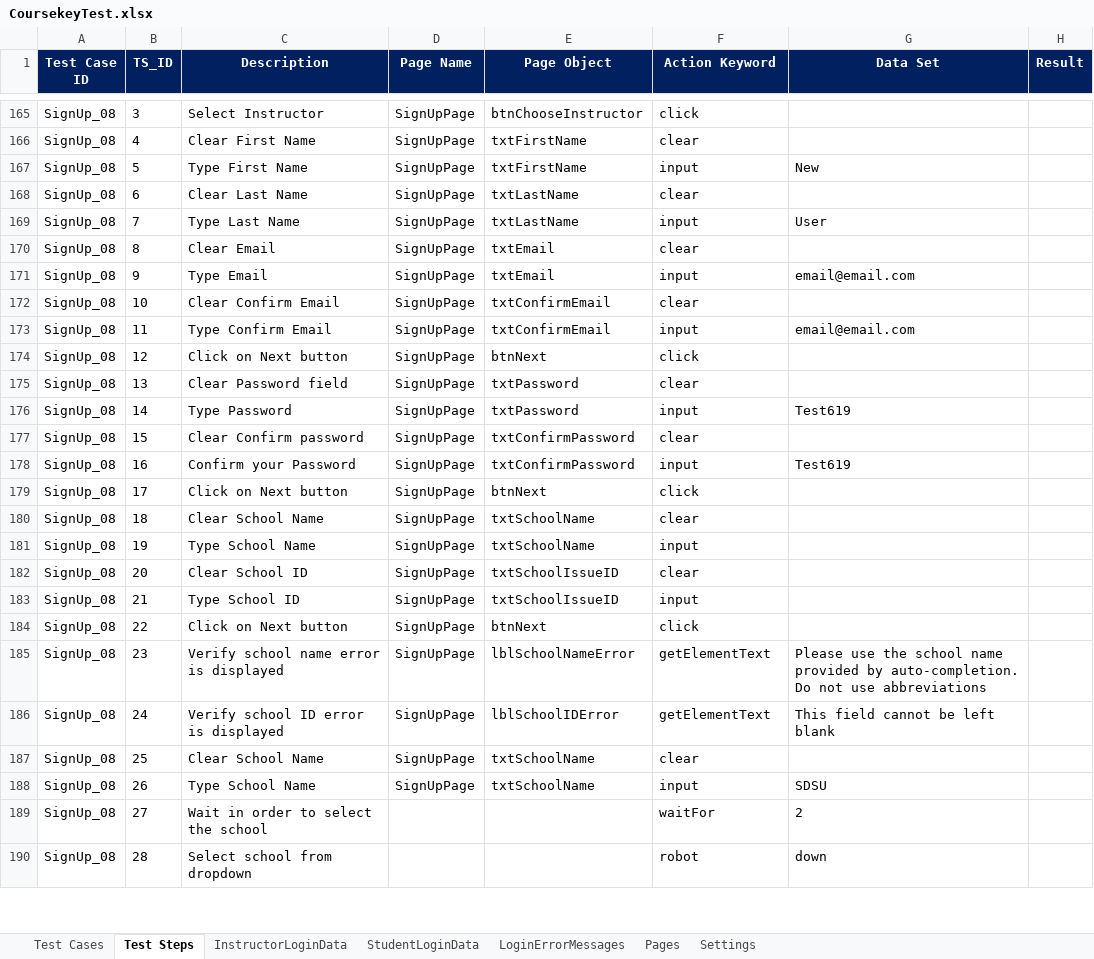
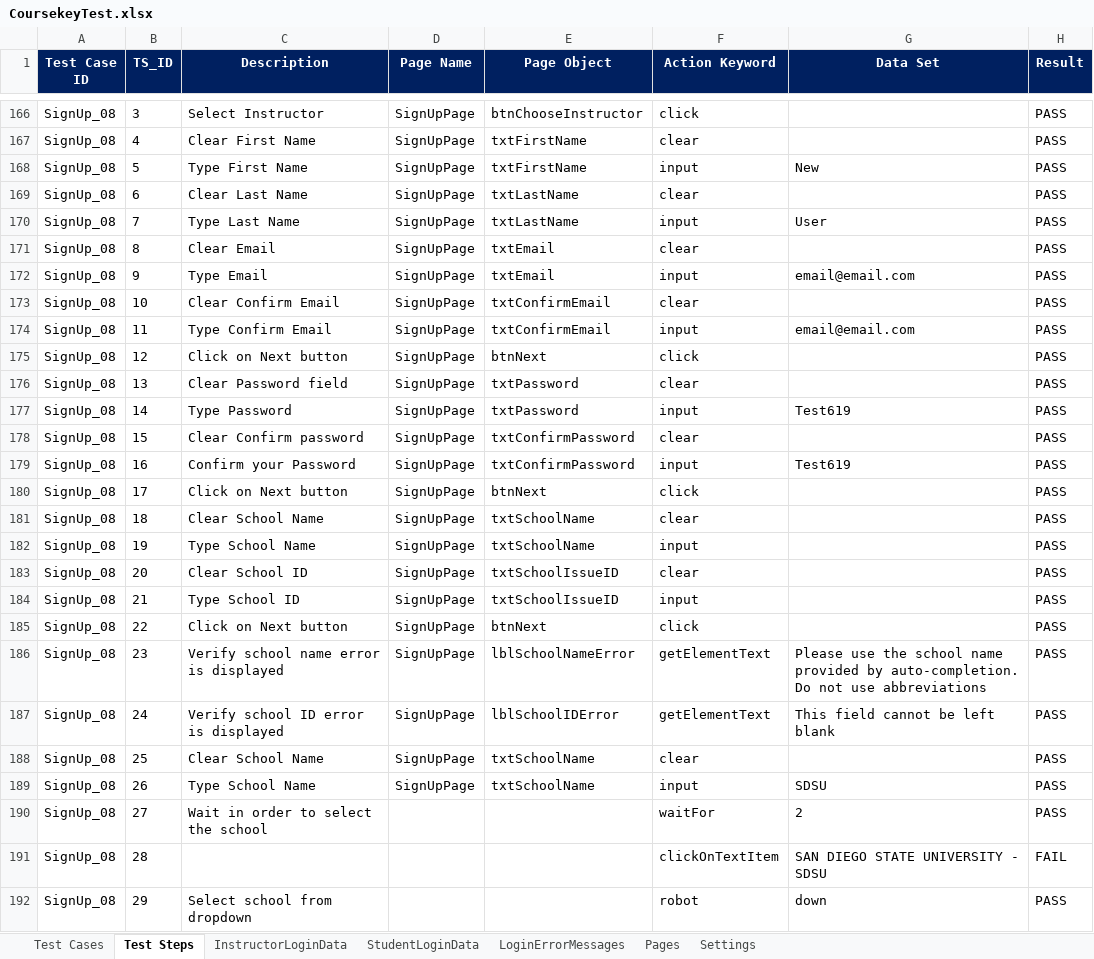
Before and after one commit to gilbertoSM/testautomation2, an Excel workbook: src/main/resources/configuration/CoursekeyTest.xlsx, sheet Test Steps, drawn as a sheet; only a part is shown, gaps mark what is left out; values as stored, in another font and other column widths than the file's, no borders; conditional formats not drawn; addresses are those after the commit; the diff covers the shown part only; the diff names each change by its address in the sheet, - before the commit and + after, or states it on an @@ line.

```diff
--- a/src/main/resources/configuration/CoursekeyTest.xlsx (sheet Test Steps)
+++ b/src/main/resources/configuration/CoursekeyTest.xlsx (sheet Test Steps)
-H166:H190 (Result): (empty)
+H166:H190 (Result): PASS
+row 191: SignUp_08 | 28 |  |  |  | clickOnTextItem | SAN DIEGO STATE UNIVERSITY - SDSU | FAIL
-B192 (TS_ID): 28
+B192 (TS_ID): 29
-H192 (Result): (empty)
+H192 (Result): PASS
```
Also changed, not shown: 4 added rows, 2 removed rows and 91 edited cells elsewhere in this sheet, sheet Test Cases, 7 other files.
